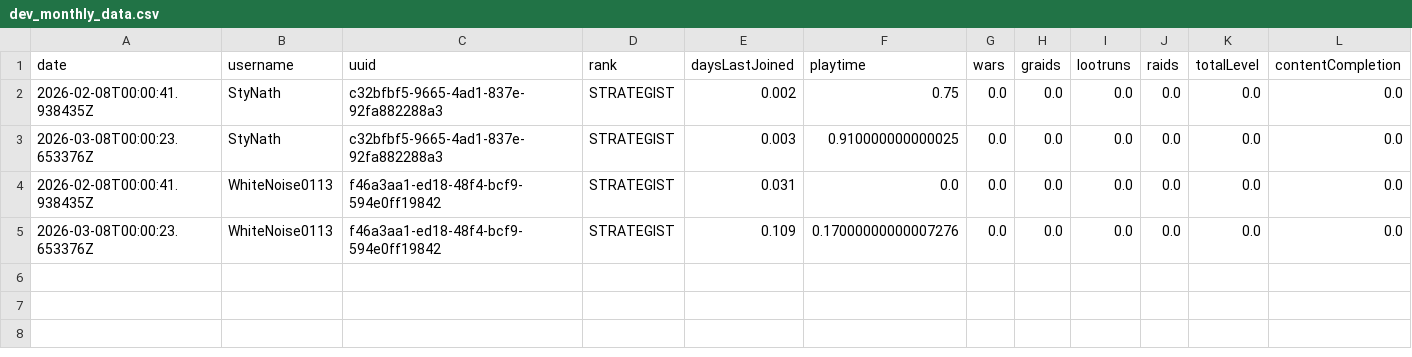
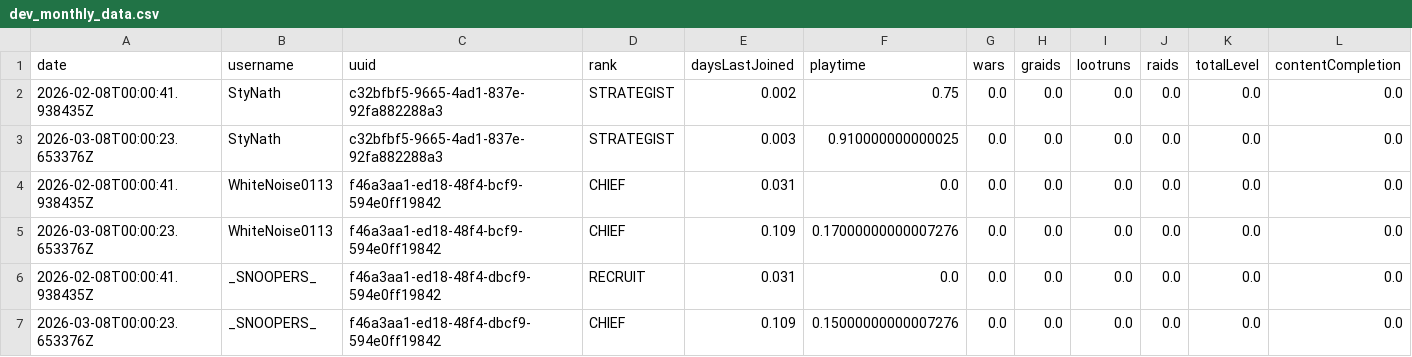
Before and after one commit to kolbibi/GuildScrape, a CSV file: dev_monthly_data.csv, drawn as a sheet; only a part is shown; rows hold the shown columns only; the diff names each change by its address in the sheet, - before the commit and + after, or states it on an @@ line.

```diff
--- a/dev_monthly_data.csv
+++ b/dev_monthly_data.csv
-D4:D5 (rank): STRATEGIST
+D4:D5 (rank): CHIEF
+row 6: 2026-02-08T00:00:41.938435Z | _SNOOPERS_ | f46a3aa1-ed18-48f4-dbcf9-594e0ff19842 | RECRUIT | 0.031 | 0.0 | 0.0 | 0.0 | 0.0 | 0.0 | 0.0 | 0.0
+row 7: 2026-03-08T00:00:23.653376Z | _SNOOPERS_ | f46a3aa1-ed18-48f4-dbcf9-594e0ff19842 | CHIEF | 0.109 | 0.15000000000007276 | 0.0 | 0.0 | 0.0 | 0.0 | 0.0 | 0.0
```
Also changed, not shown: dev_weekly_data.csv, 3 other files.
